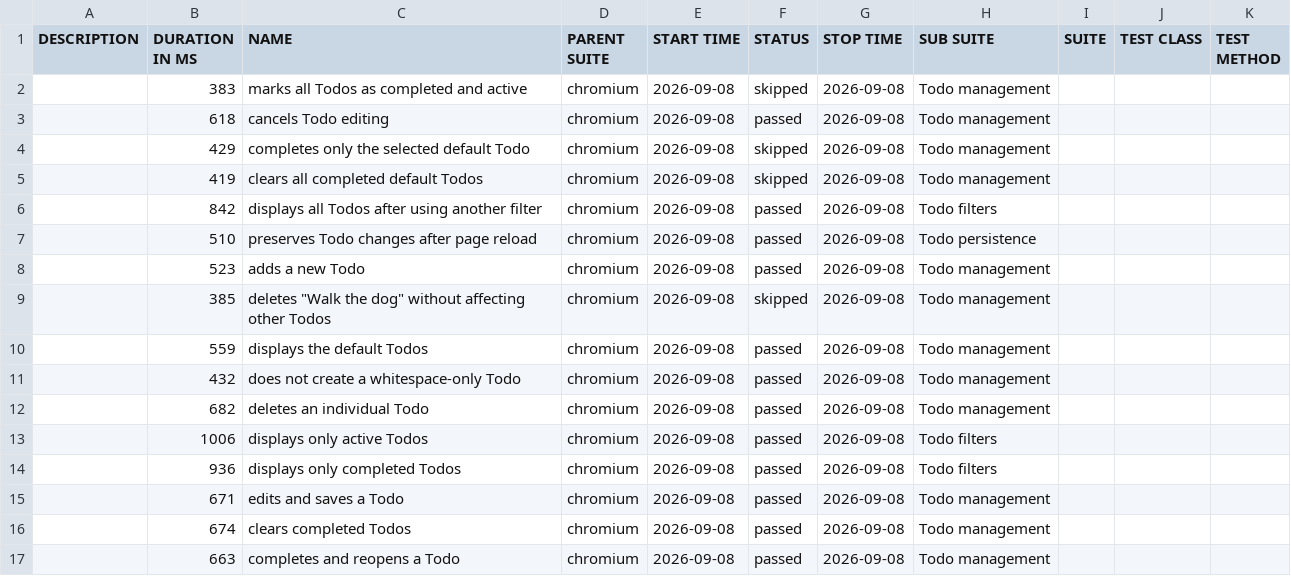
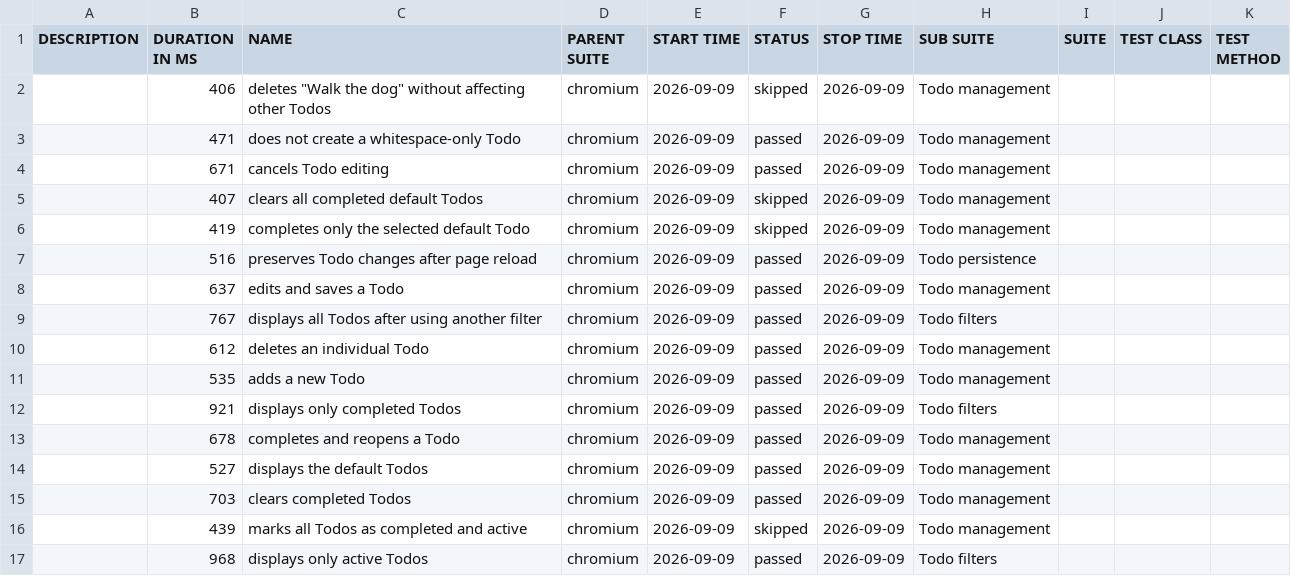
Before and after one commit to innastef/todo-playwright-automation-assessment, a CSV file: data/suites.csv, drawn as a sheet.

```diff
--- a/data/suites.csv
+++ b/data/suites.csv
@@ -1,17 +1,17 @@
 "DESCRIPTION","DURATION IN MS","NAME","PARENT SUITE","START TIME","STATUS","STOP TIME","SUB SUITE","SUITE","TEST CLASS","TEST METHOD"
-"","383","marks all Todos as completed and active","chromium","2026-09-08","skipped","2026-09-08","Todo management","","",""
-"","618","cancels Todo editing","chromium","2026-09-08","passed","2026-09-08","Todo management","","",""
-"","429","completes only the selected default Todo","chromium","2026-09-08","skipped","2026-09-08","Todo management","","",""
-"","419","clears all completed default Todos","chromium","2026-09-08","skipped","2026-09-08","Todo management","","",""
-"","842","displays all Todos after using another filter","chromium","2026-09-08","passed","2026-09-08","Todo filters","","",""
-"","510","preserves Todo changes after page reload","chromium","2026-09-08","passed","2026-09-08","Todo persistence","","",""
-"","523","adds a new Todo","chromium","2026-09-08","passed","2026-09-08","Todo management","","",""
-"","385","deletes ""Walk the dog"" without affecting other Todos","chromium","2026-09-08","skipped","2026-09-08","Todo management","","",""
-"","559","displays the default Todos","chromium","2026-09-08","passed","2026-09-08","Todo management","","",""
-"","432","does not create a whitespace-only Todo","chromium","2026-09-08","passed","2026-09-08","Todo management","","",""
-"","682","deletes an individual Todo","chromium","2026-09-08","passed","2026-09-08","Todo management","","",""
-"","1006","displays only active Todos","chromium","2026-09-08","passed","2026-09-08","Todo filters","","",""
-"","936","displays only completed Todos","chromium","2026-09-08","passed","2026-09-08","Todo filters","","",""
-"","671","edits and saves a Todo","chromium","2026-09-08","passed","2026-09-08","Todo management","","",""
-"","674","clears completed Todos","chromium","2026-09-08","passed","2026-09-08","Todo management","","",""
-"","663","completes and reopens a Todo","chromium","2026-09-08","passed","2026-09-08","Todo management","","",""
+"","406","deletes ""Walk the dog"" without affecting other Todos","chromium","2026-09-09","skipped","2026-09-09","Todo management","","",""
+"","471","does not create a whitespace-only Todo","chromium","2026-09-09","passed","2026-09-09","Todo management","","",""
+"","671","cancels Todo editing","chromium","2026-09-09","passed","2026-09-09","Todo management","","",""
+"","407","clears all completed default Todos","chromium","2026-09-09","skipped","2026-09-09","Todo management","","",""
+"","419","completes only the selected default Todo","chromium","2026-09-09","skipped","2026-09-09","Todo management","","",""
+"","516","preserves Todo changes after page reload","chromium","2026-09-09","passed","2026-09-09","Todo persistence","","",""
+"","637","edits and saves a Todo","chromium","2026-09-09","passed","2026-09-09","Todo management","","",""
+"","767","displays all Todos after using another filter","chromium","2026-09-09","passed","2026-09-09","Todo filters","","",""
+"","612","deletes an individual Todo","chromium","2026-09-09","passed","2026-09-09","Todo management","","",""
+"","535","adds a new Todo","chromium","2026-09-09","passed","2026-09-09","Todo management","","",""
+"","921","displays only completed Todos","chromium","2026-09-09","passed","2026-09-09","Todo filters","","",""
+"","678","completes and reopens a Todo","chromium","2026-09-09","passed","2026-09-09","Todo management","","",""
+"","527","displays the default Todos","chromium","2026-09-09","passed","2026-09-09","Todo management","","",""
+"","703","clears completed Todos","chromium","2026-09-09","passed","2026-09-09","Todo management","","",""
+"","439","marks all Todos as completed and active","chromium","2026-09-09","skipped","2026-09-09","Todo management","","",""
+"","968","displays only active Todos","chromium","2026-09-09","passed","2026-09-09","Todo filters","","",""
```
Also changed, not shown: 52 other files.
